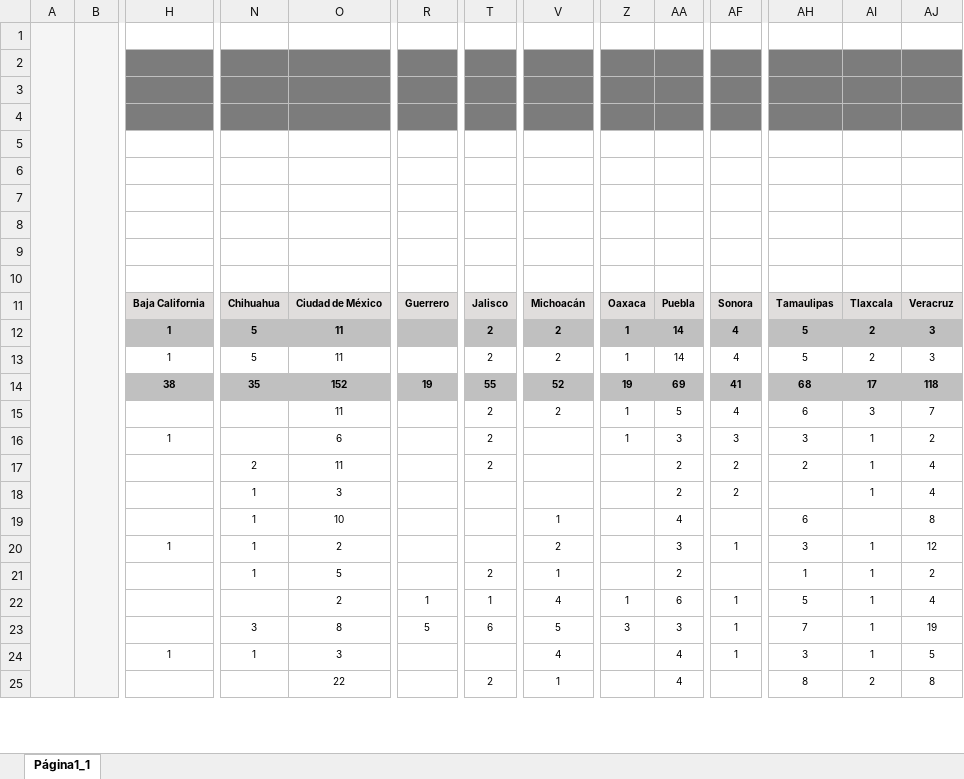
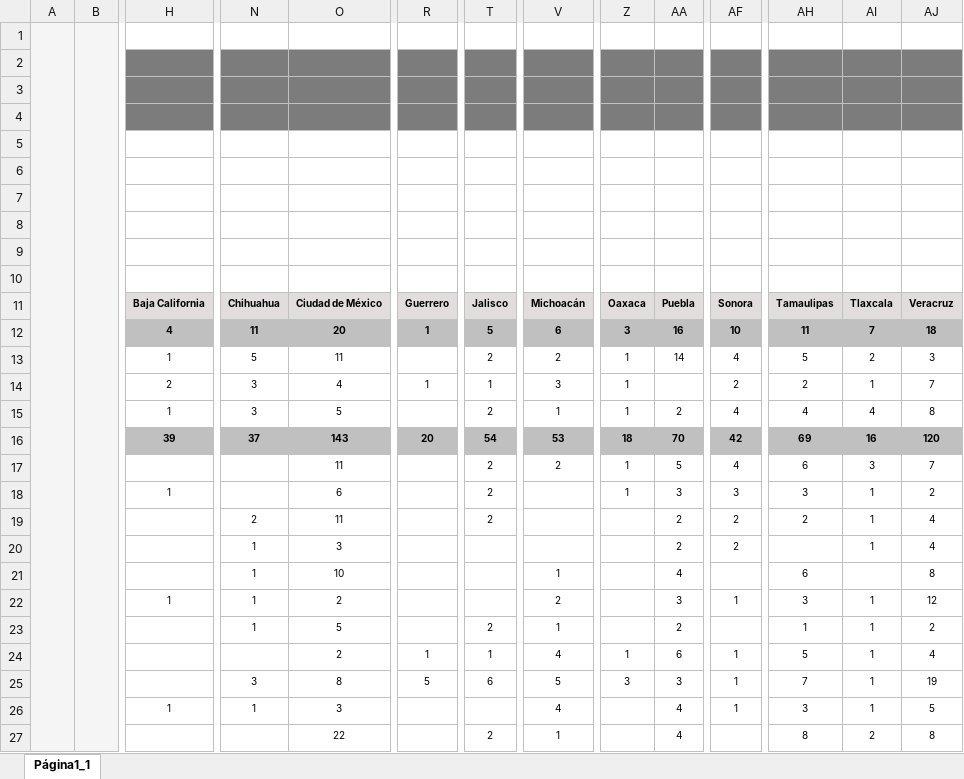
Before and after one commit to hisoto/Negociaci-n-laboral, an Excel workbook: excels/5.2.5 Emplazamientos a Huelgas por Entidad Federativa.xlsx, sheet Página1_1, drawn as a sheet; only a part is shown, gaps mark what is left out; values as stored, in another font and other column widths than the file's, no borders; charts and pictures not drawn; removed rows and columns are numbered as before the commit, all else as after; rows hold the shown columns only; the diff covers the shown part only; the diff names each change by its address in the sheet, - before the commit and + after, or states it on an @@ line.

```diff
--- a/excels/5.2.5 Emplazamientos a Huelgas por Entidad Federativa.xlsx (sheet Página1_1)
+++ b/excels/5.2.5 Emplazamientos a Huelgas por Entidad Federativa.xlsx (sheet Página1_1)
-A1:A501 merged
+A1:A501 merged
-B1:B501 merged
+B1:B501 merged
-row 12:  |  | 1 | 5 | 11 |  | 2 | 2 | 1 | 14 | 4 | 5 | 2 | 3
+row 12:  |  | 4 | 11 | 20 | 1 | 5 | 6 | 3 | 16 | 10 | 11 | 7 | 18
+row 14:  |  | 2 | 3 | 4 | 1 | 1 | 3 | 1 |  | 2 | 2 | 1 | 7
+row 15:  |  | 1 | 3 | 5 |  | 2 | 1 | 1 | 2 | 4 | 4 | 4 | 8
-H16: 38
+H16: 39
-N16: 35
+N16: 37
-O16: 152
+O16: 143
-R16: 19
+R16: 20
-T16: 55
+T16: 54
-V16: 52
+V16: 53
-Z16: 19
+Z16: 18
-AA16: 69
+AA16: 70
-AF16: 41
+AF16: 42
-AH16: 68
+AH16: 69
-AI16: 17
+AI16: 16
-AJ16: 118
+AJ16: 120
```
Also changed, not shown: 14 edited cells elsewhere in this sheet, excels/HUELGAS.xlsx, excels/negociaciones_central.xlsx, 4 other files.
